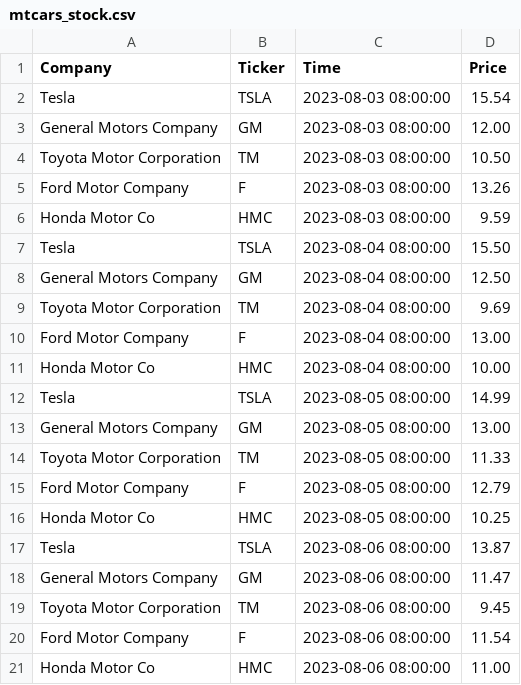
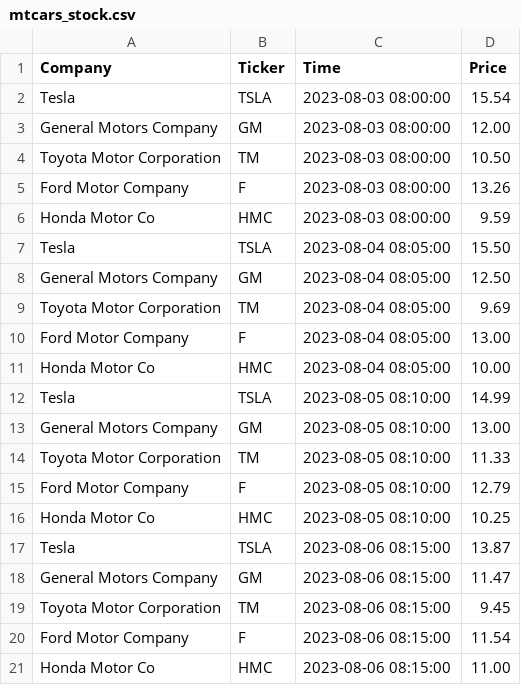
Before and after one commit to LuciMcD/cintel-05-live-updates, a CSV file: data/mtcars_stock.csv, drawn as a sheet.

Commit message:
changed time

```diff
--- a/data/mtcars_stock.csv
+++ b/data/mtcars_stock.csv
@@ -6,16 +6,16 @@ Ford Motor Company, F, 2023-08-03 08:00:00, 13.26
 Honda Motor Co, HMC, 2023-08-03 08:00:00, 9.59
-Tesla, TSLA, 2023-08-04 08:00:00, 15.50
-General Motors Company, GM, 2023-08-04 08:00:00, 12.50
-Toyota Motor Corporation, TM, 2023-08-04 08:00:00, 9.69
-Ford Motor Company, F, 2023-08-04 08:00:00, 13.00
-Honda Motor Co, HMC, 2023-08-04 08:00:00, 10.00
-Tesla, TSLA, 2023-08-05 08:00:00, 14.99
-General Motors Company, GM, 2023-08-05 08:00:00, 13.00
-Toyota Motor Corporation, TM, 2023-08-05 08:00:00, 11.33
-Ford Motor Company, F, 2023-08-05 08:00:00, 12.79
-Honda Motor Co, HMC, 2023-08-05 08:00:00, 10.25
-Tesla, TSLA, 2023-08-06 08:00:00, 13.87
-General Motors Company, GM, 2023-08-06 08:00:00, 11.47
-Toyota Motor Corporation, TM, 2023-08-06 08:00:00, 9.45
-Ford Motor Company, F, 2023-08-06 08:00:00, 11.54
-Honda Motor Co, HMC, 2023-08-06 08:00:00, 11.00
+Tesla, TSLA, 2023-08-04 08:05:00, 15.50
+General Motors Company, GM, 2023-08-04 08:05:00, 12.50
+Toyota Motor Corporation, TM, 2023-08-04 08:05:00, 9.69
+Ford Motor Company, F, 2023-08-04 08:05:00, 13.00
+Honda Motor Co, HMC, 2023-08-04 08:05:00, 10.00
+Tesla, TSLA, 2023-08-05 08:10:00, 14.99
+General Motors Company, GM, 2023-08-05 08:10:00, 13.00
+Toyota Motor Corporation, TM, 2023-08-05 08:10:00, 11.33
+Ford Motor Company, F, 2023-08-05 08:10:00, 12.79
+Honda Motor Co, HMC, 2023-08-05 08:10:00, 10.25
+Tesla, TSLA, 2023-08-06 08:15:00, 13.87
+General Motors Company, GM, 2023-08-06 08:15:00, 11.47
+Toyota Motor Corporation, TM, 2023-08-06 08:15:00, 9.45
+Ford Motor Company, F, 2023-08-06 08:15:00, 11.54
+Honda Motor Co, HMC, 2023-08-06 08:15:00, 11.00
```
